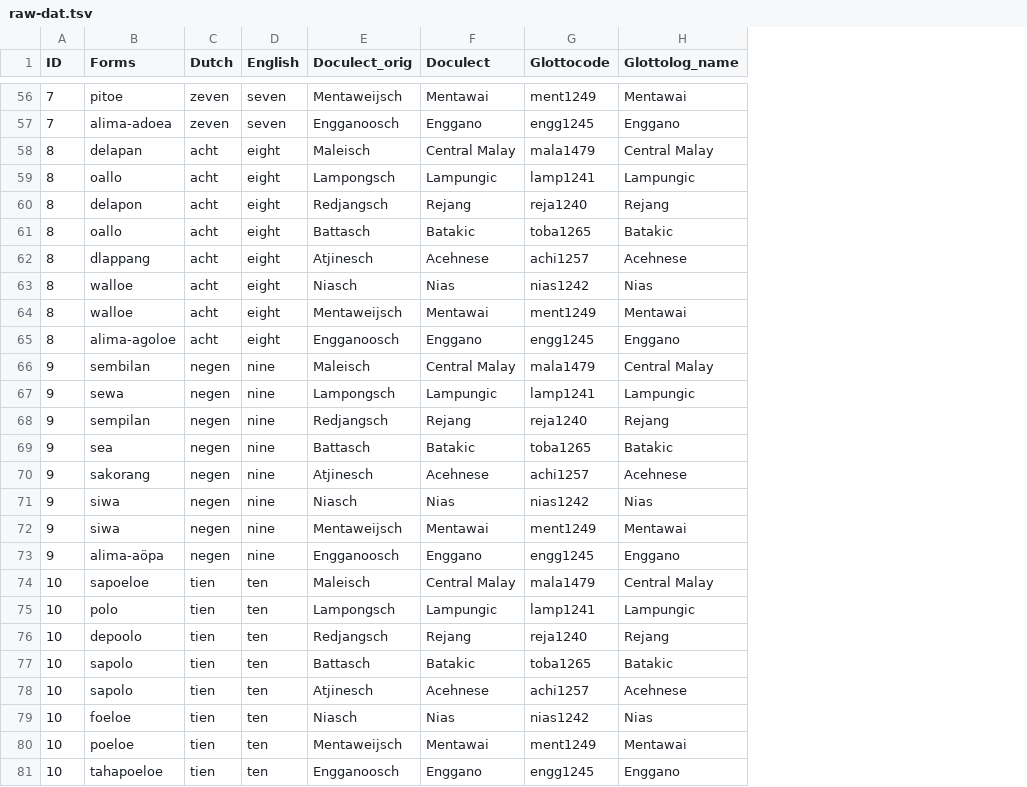
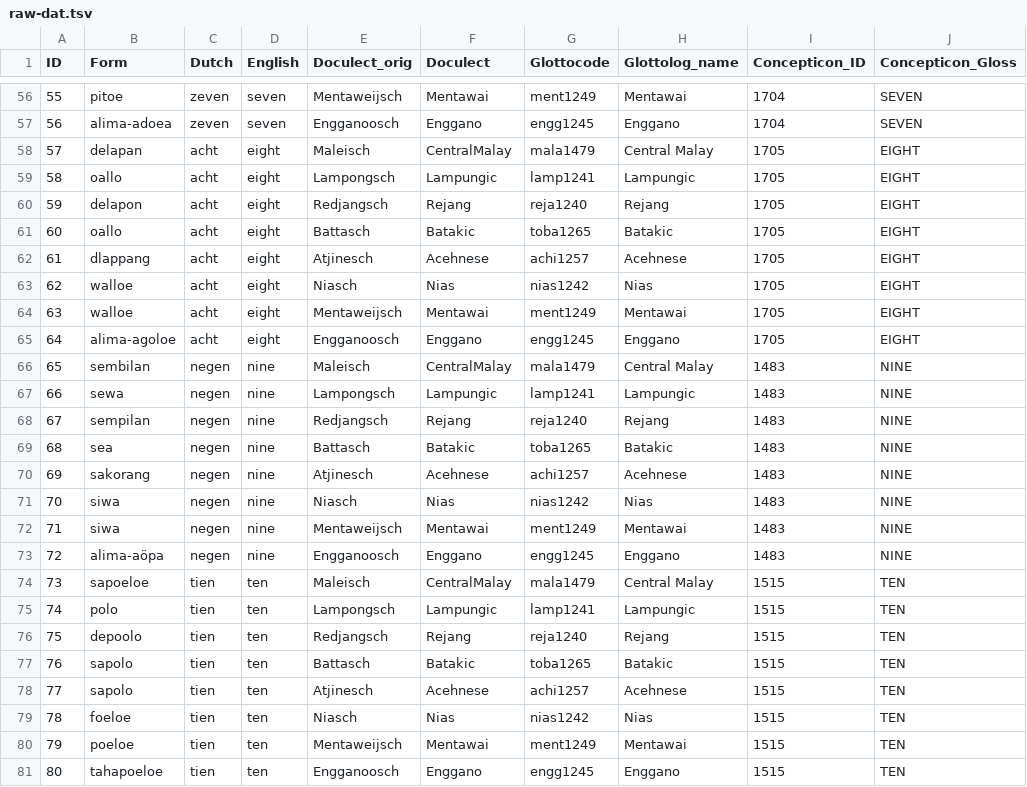
Before and after one commit to complexico/vrosenberg1853-numeral, a TSV file: raw/raw-dat.tsv, drawn as a sheet; only a part is shown, gaps mark what is left out; the diff covers the shown part only; the diff names each change by its address in the sheet, - before the commit and + after, or states it on an @@ line.

```diff
--- a/raw/raw-dat.tsv
+++ b/raw/raw-dat.tsv
+column I (Concepticon_ID), rows 56-81: 1704 | 1704 | 1705 | 1705 | 1705 | 1705 | 1705 | 1705 | 1705 | 1705 | 1483 | 1483 | 1483 | 1483 | 1483 | 1483 | 1483 | 1483 | 1515 | 1515 | 1515 | 1515 | 1515 | 1515 | 1515 | 1515
+column J (Concepticon_Gloss), rows 56-81: SEVEN | SEVEN | EIGHT | EIGHT | EIGHT | EIGHT | EIGHT | EIGHT | EIGHT | EIGHT | NINE | NINE | NINE | NINE | NINE | NINE | NINE | NINE | TEN | TEN | TEN | TEN | TEN | TEN | TEN | TEN
-B1: Forms
+B1: Form
-A56 (ID): 7
+A56 (ID): 55
-A57 (ID): 7
+A57 (ID): 56
-A58 (ID): 8
+A58 (ID): 57
-F58 (Doculect): Central Malay
+F58 (Doculect): CentralMalay
-A59 (ID): 8
+A59 (ID): 58
-A60 (ID): 8
+A60 (ID): 59
-A61 (ID): 8
+A61 (ID): 60
-A62 (ID): 8
+A62 (ID): 61
-A63 (ID): 8
+A63 (ID): 62
-A64 (ID): 8
+A64 (ID): 63
-A65 (ID): 8
+A65 (ID): 64
-A66 (ID): 9
+A66 (ID): 65
-F66 (Doculect): Central Malay
+F66 (Doculect): CentralMalay
-A67 (ID): 9
+A67 (ID): 66
-A68 (ID): 9
+A68 (ID): 67
-A69 (ID): 9
+A69 (ID): 68
-A70 (ID): 9
+A70 (ID): 69
-A71 (ID): 9
+A71 (ID): 70
-A72 (ID): 9
+A72 (ID): 71
-A73 (ID): 9
+A73 (ID): 72
-A74 (ID): 10
+A74 (ID): 73
-F74 (Doculect): Central Malay
+F74 (Doculect): CentralMalay
-A75 (ID): 10
+A75 (ID): 74
-A76 (ID): 10
+A76 (ID): 75
-A77 (ID): 10
+A77 (ID): 76
-A78 (ID): 10
+A78 (ID): 77
-A79 (ID): 10
+A79 (ID): 78
-A80 (ID): 10
+A80 (ID): 79
-A81 (ID): 10
+A81 (ID): 80
```
Also changed, not shown: 60 edited cells elsewhere in this file, etc/concepts.tsv, etc/languages.tsv, 19 other files.
